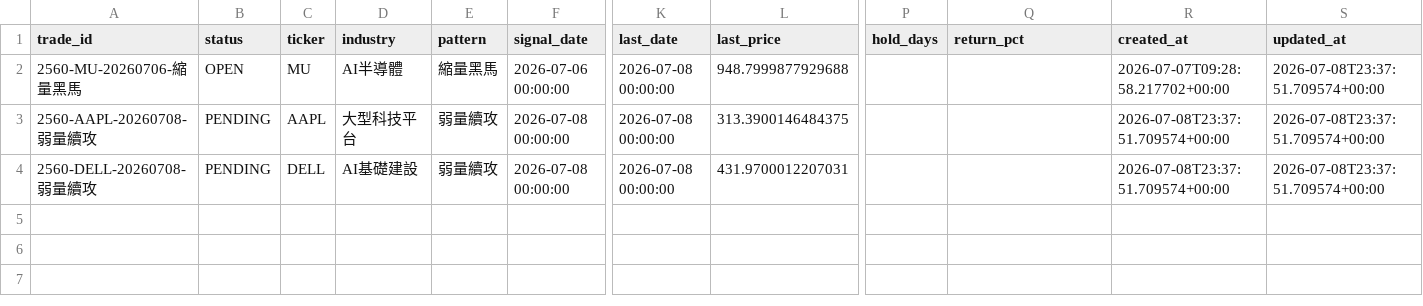
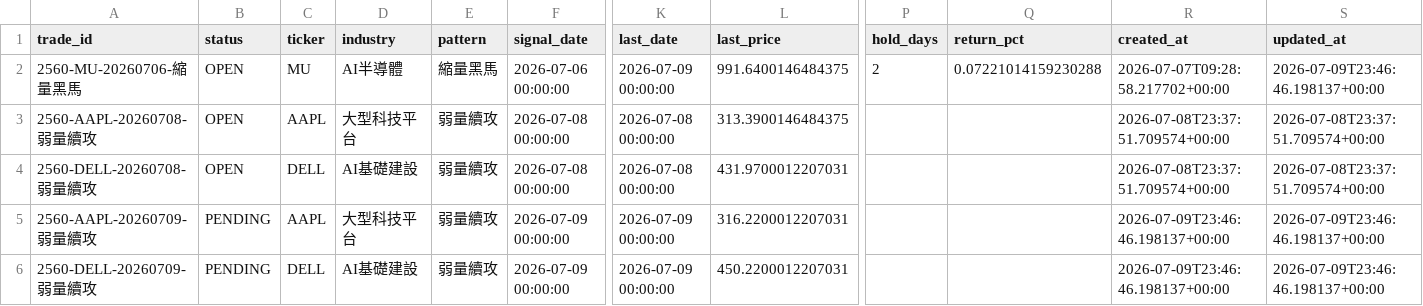
Before and after one commit to changeros-bot/discount-hunter, a CSV file: reports/paper/2560_open_positions.csv, drawn as a sheet; only a part is shown, gaps mark what is left out; rows hold the shown columns only; the diff names each change by its address in the sheet, - before the commit and + after, or states it on an @@ line.

```diff
--- a/reports/paper/2560_open_positions.csv
+++ b/reports/paper/2560_open_positions.csv
-K2 (last_date): 2026-07-08 00:00:00
+K2 (last_date): 2026-07-09 00:00:00
-L2 (last_price): 948.7999877929688
+L2 (last_price): 991.6400146484375
-P2 (hold_days): (empty)
+P2 (hold_days): 2
-Q2 (return_pct): (empty)
+Q2 (return_pct): 0.07221014159230288
-S2 (updated_at): 2026-07-08T23:37:51.709574+00:00
+S2 (updated_at): 2026-07-09T23:46:46.198137+00:00
-B3:B4 (status): PENDING
+B3:B4 (status): OPEN
+row 5: 2560-AAPL-20260709-弱量續攻 | PENDING | AAPL | 大型科技平台 | 弱量續攻 | 2026-07-09 00:00:00 | 2026-07-09 00:00:00 | 316.2200012207031 |  |  | 2026-07-09T23:46:46.198137+00:00 | 2026-07-09T23:46:46.198137+00:00
+row 6: 2560-DELL-20260709-弱量續攻 | PENDING | DELL | AI基礎建設 | 弱量續攻 | 2026-07-09 00:00:00 | 2026-07-09 00:00:00 | 450.2200012207031 |  |  | 2026-07-09T23:46:46.198137+00:00 | 2026-07-09T23:46:46.198137+00:00
```
Also changed, not shown: reports/paper/2560_paper_trades.csv, 1 other file.
